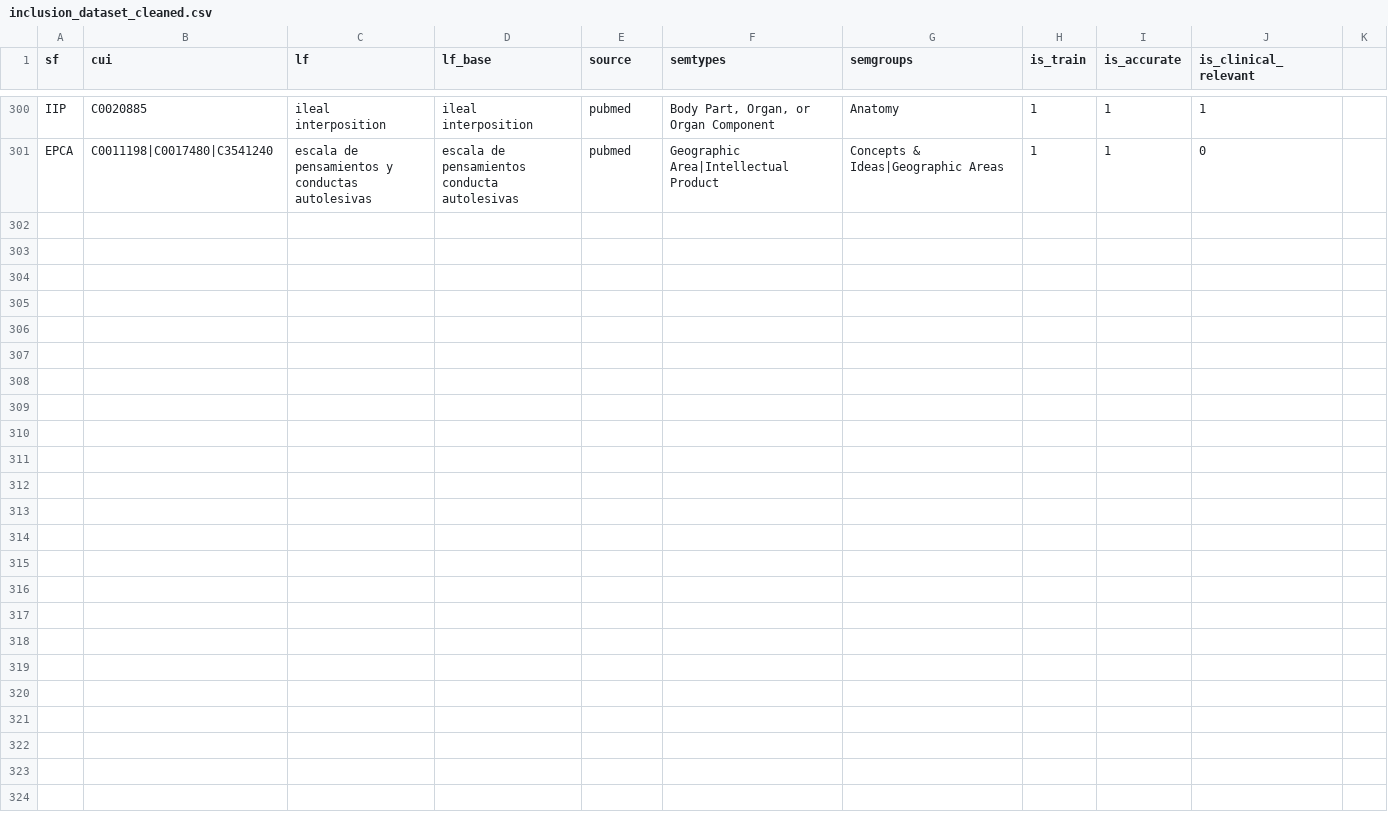
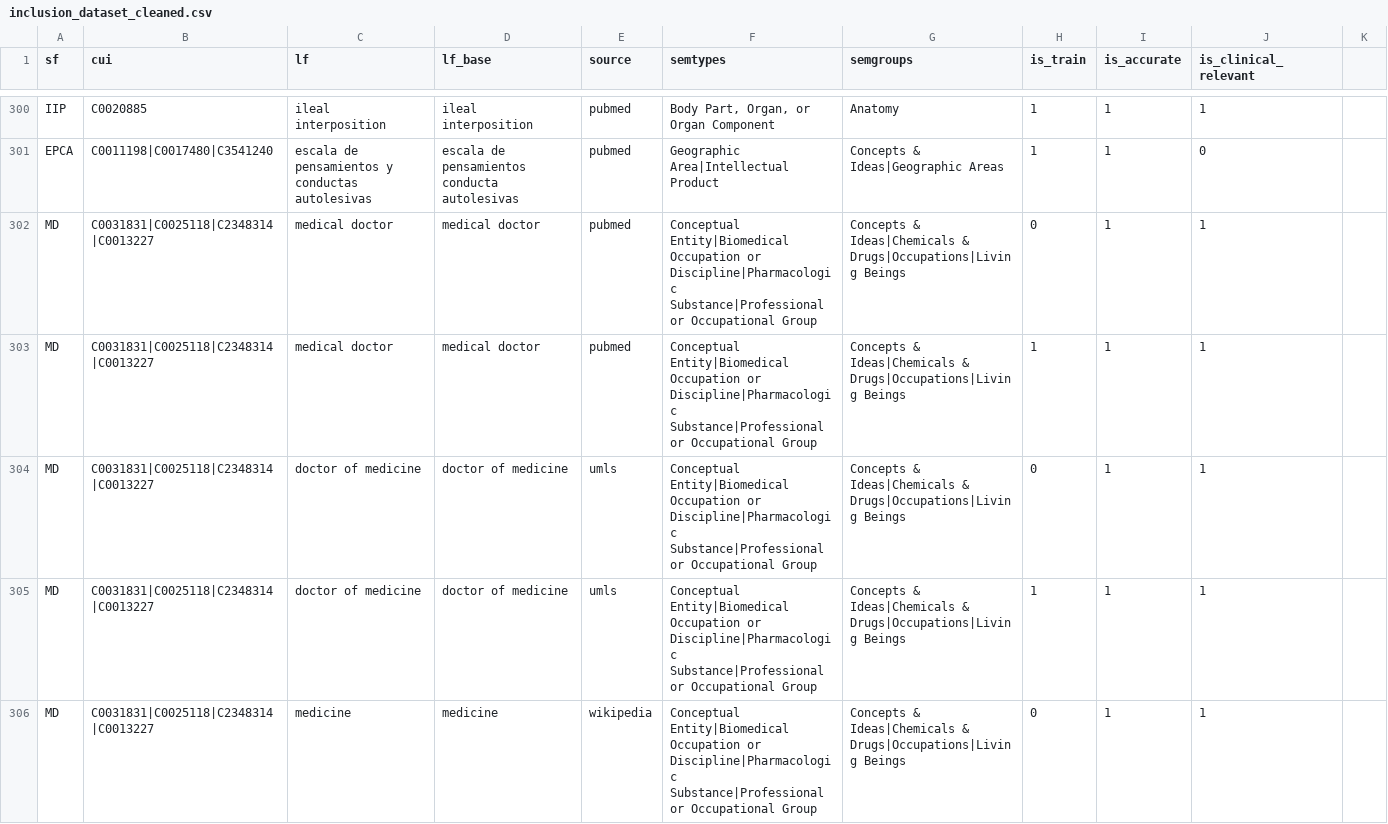
Before and after one commit to griff4692/acronyms, a CSV file: expansion_etl/data/ml/inclusion_dataset_cleaned.csv, drawn as a sheet; only a part is shown, gaps mark what is left out; the diff names each change by its address in the sheet, - before the commit and + after, or states it on an @@ line.

Commit message:
Add medicine doctor to inclusion dataset

```diff
--- a/expansion_etl/data/ml/inclusion_dataset_cleaned.csv
+++ b/expansion_etl/data/ml/inclusion_dataset_cleaned.csv
+row 302: MD | C0031831|C0025118|C2348314|C0013227 | medical doctor | medical doctor | pubmed | Conceptual Entity|Biomedical Occupation or Discipline|Pharmacologic Substance|Professional or Occupational Group | Concepts & Ideas|Chemicals & Drugs|Occupations|Living Beings | 0 | 1 | 1
+row 303: MD | C0031831|C0025118|C2348314|C0013227 | medical doctor | medical doctor | pubmed | Conceptual Entity|Biomedical Occupation or Discipline|Pharmacologic Substance|Professional or Occupational Group | Concepts & Ideas|Chemicals & Drugs|Occupations|Living Beings | 1 | 1 | 1
+row 304: MD | C0031831|C0025118|C2348314|C0013227 | doctor of medicine | doctor of medicine | umls | Conceptual Entity|Biomedical Occupation or Discipline|Pharmacologic Substance|Professional or Occupational Group | Concepts & Ideas|Chemicals & Drugs|Occupations|Living Beings | 0 | 1 | 1
+row 305: MD | C0031831|C0025118|C2348314|C0013227 | doctor of medicine | doctor of medicine | umls | Conceptual Entity|Biomedical Occupation or Discipline|Pharmacologic Substance|Professional or Occupational Group | Concepts & Ideas|Chemicals & Drugs|Occupations|Living Beings | 1 | 1 | 1
+row 306: MD | C0031831|C0025118|C2348314|C0013227 | medicine | medicine | wikipedia | Conceptual Entity|Biomedical Occupation or Discipline|Pharmacologic Substance|Professional or Occupational Group | Concepts & Ideas|Chemicals & Drugs|Occupations|Living Beings | 0 | 1 | 1
```
Also changed, not shown: 3 other files.
